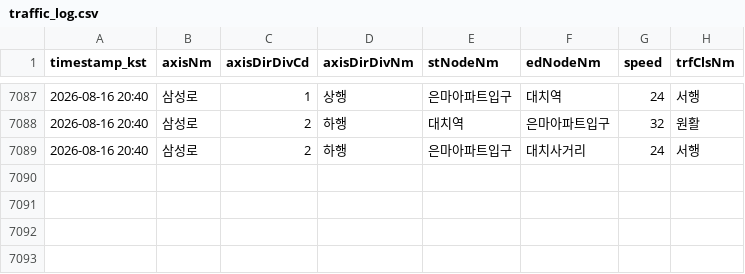
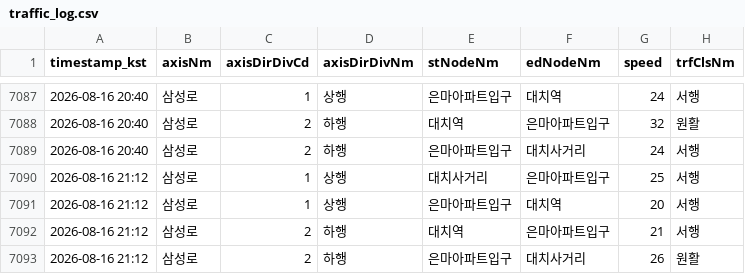
Before and after one commit to adneo-beep/eunma-traffic-monitor, a CSV file: data/traffic_log.csv, drawn as a sheet; only a part is shown, gaps mark what is left out.

```diff
--- a/data/traffic_log.csv
+++ b/data/traffic_log.csv
@@ -7089 +7089,5 @@ timestamp_kst,axisNm,axisDirDivCd,axisDirDivNm,stNodeNm,edNodeNm,speed,trfClsNm
 2026-08-16 20:40,삼성로,2,하행,은마아파트입구,대치사거리,24,서행
+2026-08-16 21:12,삼성로,1,상행,대치사거리,은마아파트입구,25,서행
+2026-08-16 21:12,삼성로,1,상행,은마아파트입구,대치역,20,서행
+2026-08-16 21:12,삼성로,2,하행,대치역,은마아파트입구,21,서행
+2026-08-16 21:12,삼성로,2,하행,은마아파트입구,대치사거리,26,원활
```
